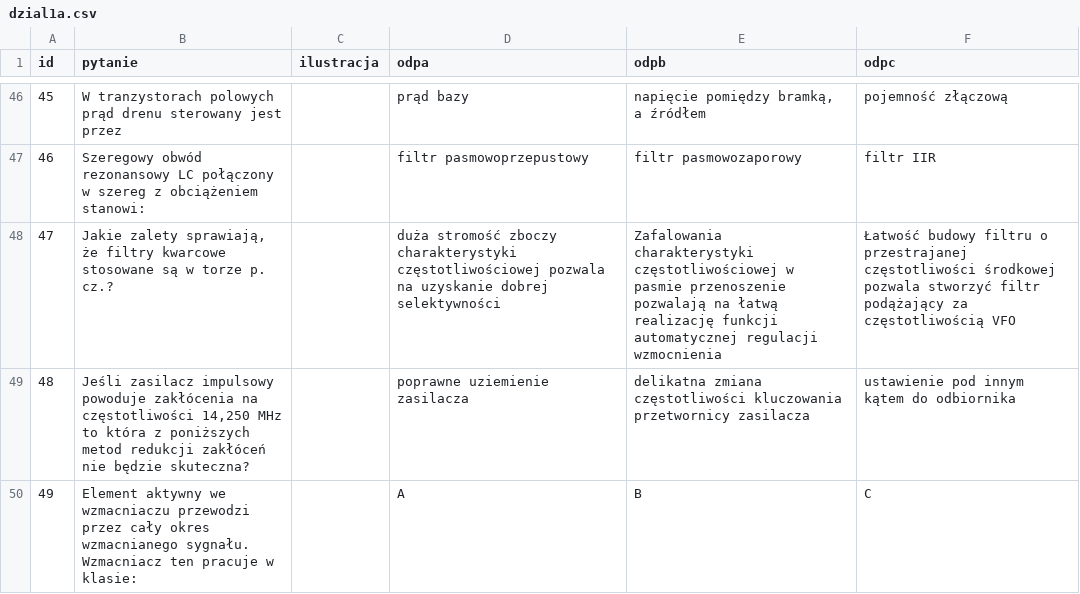
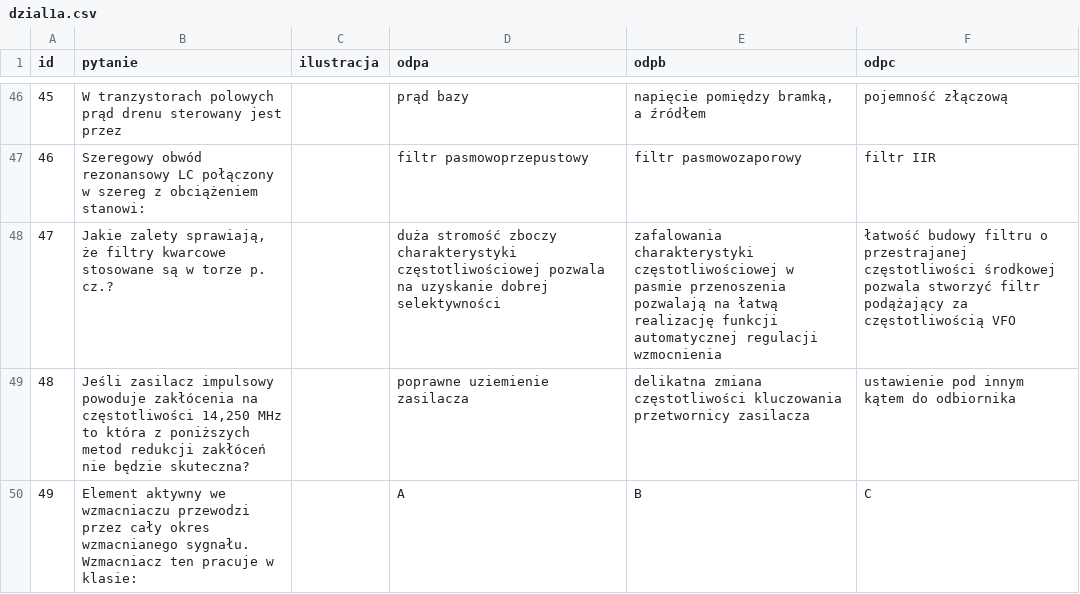
Before and after one commit to HackerspaceKRK/pytania-egzaminacyjne, a CSV file: kat_a/dzial1a.csv, drawn as a sheet; only a part is shown, gaps mark what is left out.

Commit message:
Zmiana pytania A1-47

```diff
--- a/kat_a/dzial1a.csv
+++ b/kat_a/dzial1a.csv
@@ -47,3 +47,3 @@ id,pytanie,ilustracja,odpa,odpb,odpc
 46,"Szeregowy obwód rezonansowy LC połączony w szereg z obciążeniem stanowi:",,"filtr pasmowoprzepustowy","filtr pasmowozaporowy","filtr IIR"
-47, "Jakie zalety sprawiają, że filtry kwarcowe stosowane są w torze p. cz.?",,"duża stromość zboczy charakterystyki częstotliwościowej pozwala na uzyskanie dobrej selektywności","Zafalowania charakterystyki częstotliwościowej w pasmie przenoszenie pozwalają na łatwą realizację funkcji automatycznej regulacji wzmocnienia","Łatwość budowy filtru o przestrajanej częstotliwości środkowej pozwala stworzyć filtr podążający za częstotliwością VFO"
+47, "Jakie zalety sprawiają, że filtry kwarcowe stosowane są w torze p. cz.?",,"duża stromość zboczy charakterystyki częstotliwościowej pozwala na uzyskanie dobrej selektywności","zafalowania charakterystyki częstotliwościowej w pasmie przenoszenia pozwalają na łatwą realizację funkcji automatycznej regulacji wzmocnienia","łatwość budowy filtru o przestrajanej częstotliwości środkowej pozwala stworzyć filtr podążający za częstotliwością VFO"
 48,"Jeśli zasilacz impulsowy powoduje zakłócenia na częstotliwości 14,250 MHz to która z poniższych metod redukcji zakłóceń nie będzie skuteczna?",,"poprawne uziemienie zasilacza","delikatna zmiana częstotliwości kluczowania przetwornicy zasilacza","ustawienie pod innym kątem do odbiornika"
```
